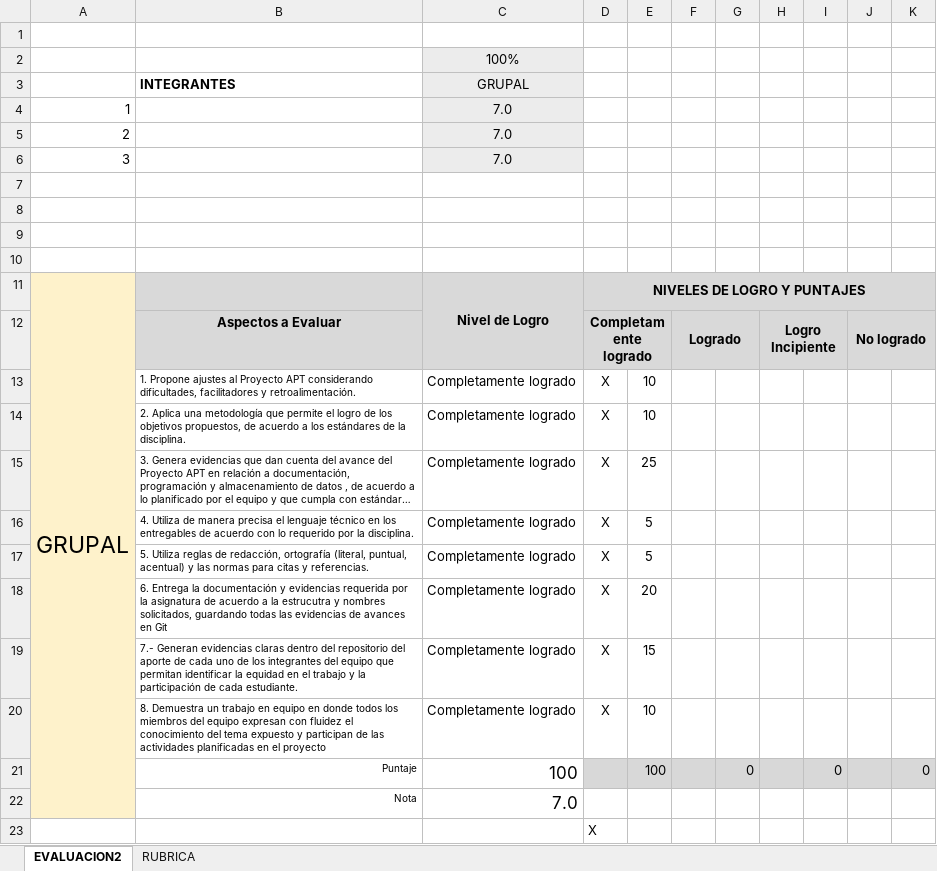
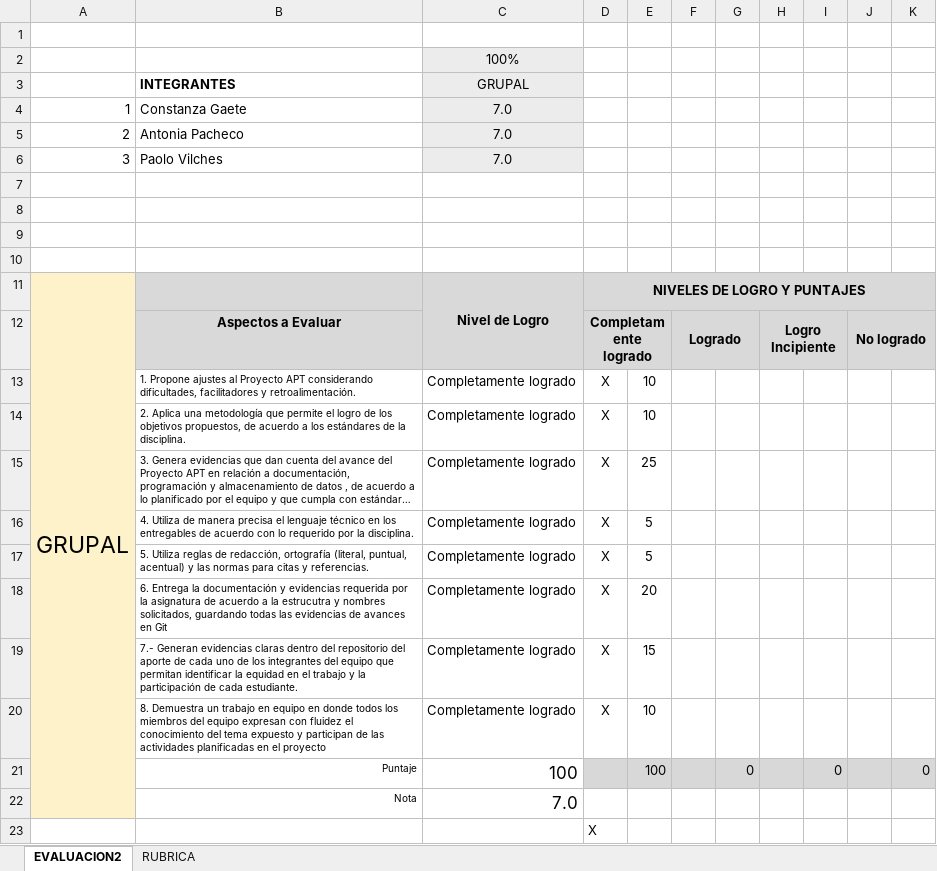
Before and after one commit to raptor-girl/Capstone, an Excel workbook: FASE 2/Evidencias Grupales/PLANILLA DE EVALUACION AVANCE FASE 2.xlsx, sheet EVALUACION2, drawn as a sheet; long unchanged cells end in …; values as stored, in another font and other column widths than the file's, no borders; charts and pictures and conditional formats not drawn; the diff names each change by its address in the sheet, - before the commit and + after, or states it on an @@ line.

```diff
--- a/FASE 2/Evidencias Grupales/PLANILLA DE EVALUACION AVANCE FASE 2.xlsx (sheet EVALUACION2)
+++ b/FASE 2/Evidencias Grupales/PLANILLA DE EVALUACION AVANCE FASE 2.xlsx (sheet EVALUACION2)
-B4: (empty)
+B4: Constanza Gaete
-B5: (empty)
+B5: Antonia Pacheco
-B6: (empty)
+B6: Paolo Vilches
```
Also changed, not shown: sheet RUBRICA, charts or pictures, 10 other files.
